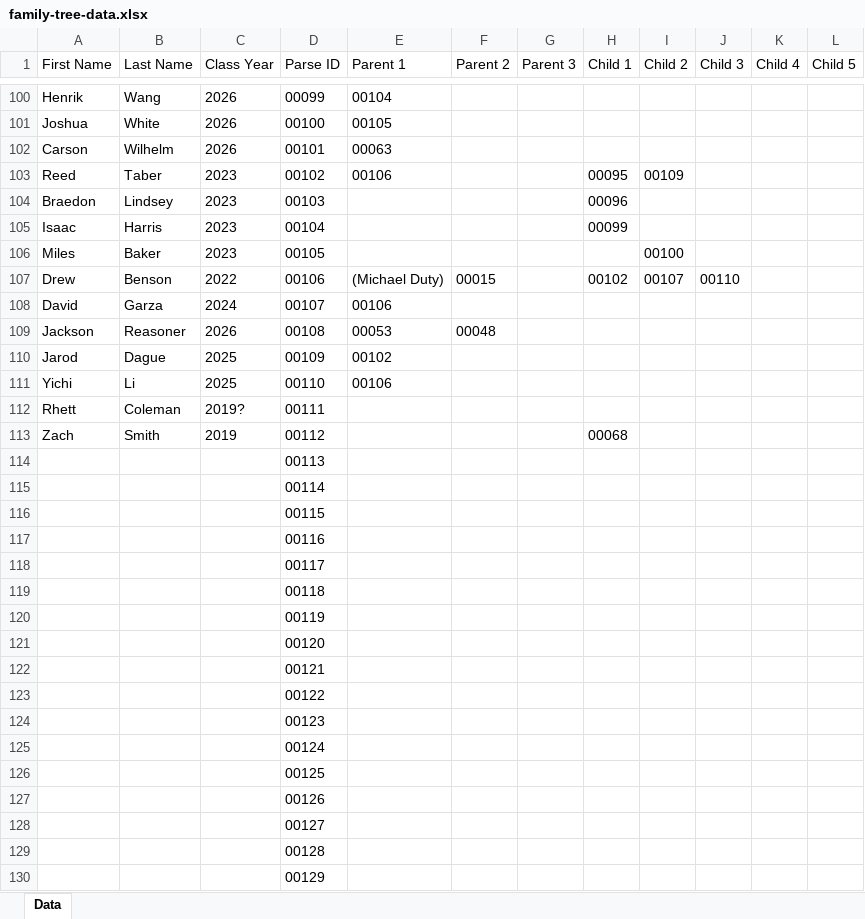
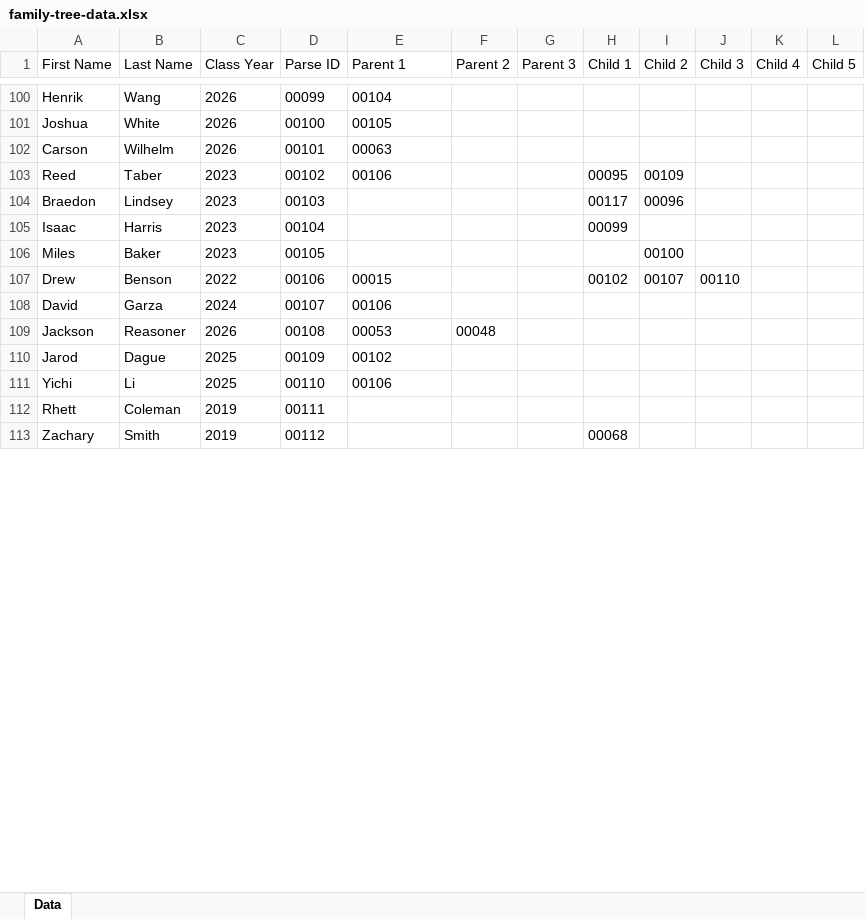
Before and after one commit to ASHill11/Family-Tree, an Excel workbook: family-tree-data.xlsx, sheet Data, drawn as a sheet; only a part is shown, gaps mark what is left out; values as stored, in another font and other column widths than the file's, no borders; table styles not drawn; removed rows and columns are numbered as before the commit, all else as after; the diff covers the shown part only; the diff names each change by its address in the sheet, - before the commit and + after, or states it on an @@ line.

Commit message:
Moar data

```diff
--- a/family-tree-data.xlsx (sheet Data)
+++ b/family-tree-data.xlsx (sheet Data)
-H104 (Child 1): 00096
+H104 (Child 1): 00117
-I104 (Child 2): (empty)
+I104 (Child 2): 00096
-E107 (Parent 1): (Michael Duty)
+E107 (Parent 1): 00015
-F107 (Parent 2): 00015
+F107 (Parent 2): (empty)
-C112 (Class Year): 2019?
+C112 (Class Year): 2019
-A113 (First Name): Zach
+A113 (First Name): Zachary
-row 114:  |  |  | 00113
-row 115:  |  |  | 00114
-row 116:  |  |  | 00115
-row 117:  |  |  | 00116
-row 118:  |  |  | 00117
-row 119:  |  |  | 00118
-row 120:  |  |  | 00119
-row 121:  |  |  | 00120
-row 122:  |  |  | 00121
-row 123:  |  |  | 00122
-row 124:  |  |  | 00123
-row 125:  |  |  | 00124
-row 126:  |  |  | 00125
-row 127:  |  |  | 00126
-row 128:  |  |  | 00127
-row 129:  |  |  | 00128
-row 130:  |  |  | 00129
```
Also changed, not shown: 28 added rows, 11 removed rows and 11 edited cells elsewhere in this sheet.
